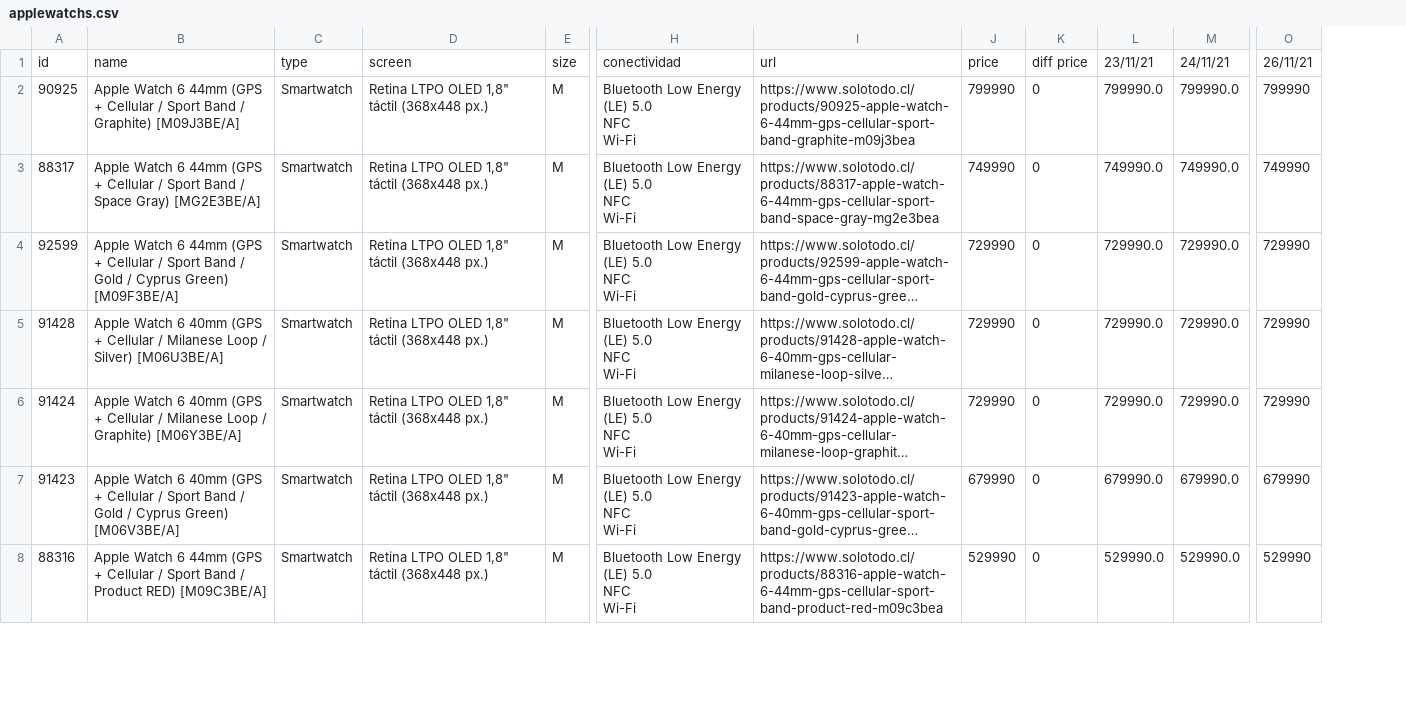
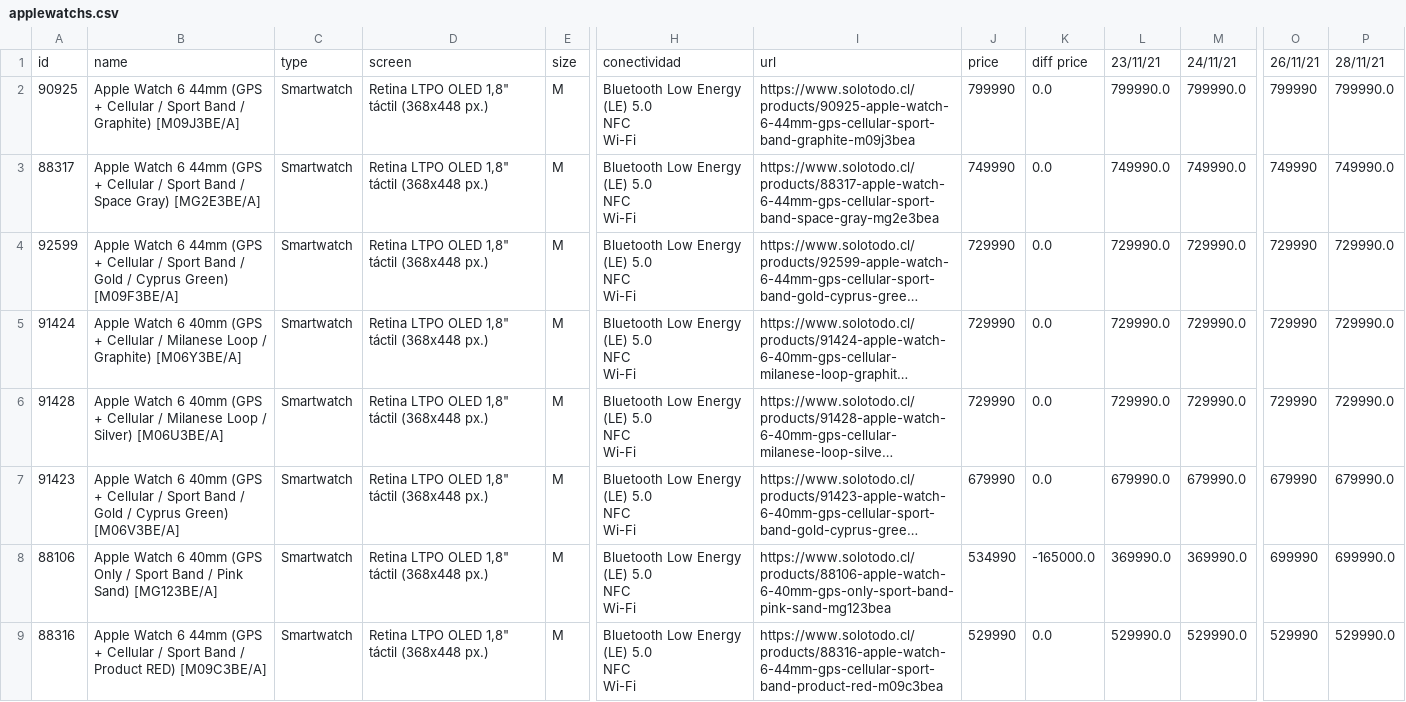
Before and after one commit to fernandonavajas/web_scrapping_notebooks_chile, a CSV file: applewatchs/applewatchs.csv, drawn as a sheet; only a part is shown, gaps mark what is left out; long unchanged cells end in …; removed rows and columns are numbered as before the commit, all else as after; rows hold the shown columns only; ↵ is a line break in a cell; the diff covers the shown part only; the diff names each change by its address in the sheet, - before the commit and + after, or states it on an @@ line.

```diff
--- a/applewatchs/applewatchs.csv
+++ b/applewatchs/applewatchs.csv
-column K, rows 1-5: diff price | 0 | 0 | 0 | 0; rows 7-8: 0 | 0
+column K, rows 1-4: diff price | 0.0 | 0.0 | 0.0; rows 6-7: 0.0 | 0.0; row 9: 0.0
+column P, rows 1-4: 28/11/21 | 799990.0 | 749990.0 | 729990.0; rows 6-7: 729990.0 | 679990.0; row 9: 529990.0
@@ row 6 moved to row 5: 91424 @@
+row 8: 88106 | Apple Watch 6 40mm (GPS Only / Sport Band / Pink Sand) [MG123BE/A] | Smartwatch | Retina LTPO OLED 1,8" táctil (368x448 px.) | M | Bluetooth Low Energy (LE) 5.0 ↵ NFC ↵ Wi-Fi | https://www.solotodo.cl/products/88106-apple-watch-6-40mm-gps-only-sport-band-pink-sand-mg123bea | 534990 | -165000.0 | 369990.0 | 369990.0 | 699990 | 699990.0
```
Also changed, not shown: 4 added rows, 5 removed rows, 3 moved rows and 26 edited cells elsewhere in this file, notebooks/notebooks.csv, refrigerators/refrigerators.csv, 13 other files.
